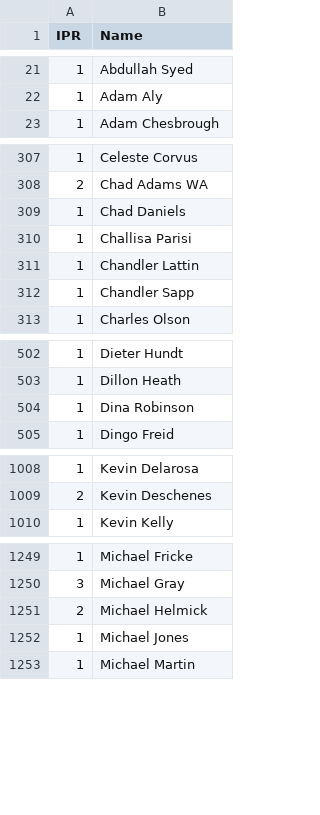
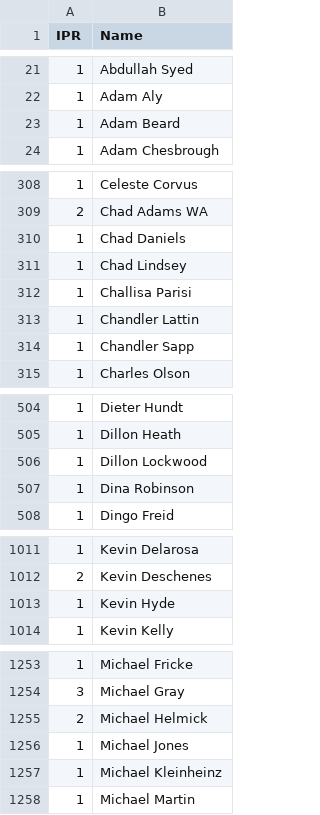
Before and after one commit to Invader-Zim/mnp-data-archive, a CSV file: IPR.csv, drawn as a sheet; only a part is shown, gaps mark what is left out; the diff covers the shown part only; the diff names each change by its address in the sheet, - before the commit and + after, or states it on an @@ line.

Commit message:
Update IPR.csv
week 4 new players

```diff
--- a/IPR.csv
+++ b/IPR.csv
+row 23: 1 | Adam Beard
+row 311: 1 | Chad Lindsey
+row 506: 1 | Dillon Lockwood
+row 1013: 1 | Kevin Hyde
+row 1257: 1 | Michael Kleinheinz
```
Also changed, not shown: 2 added rows elsewhere in this file.
